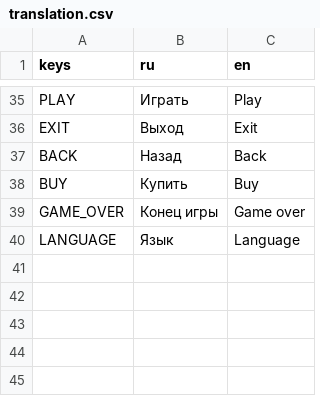
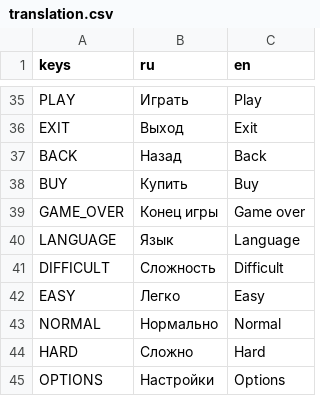
Before and after one commit to progstuff/2048TdPrototype, a CSV file: translation.csv, drawn as a sheet; only a part is shown, gaps mark what is left out; the diff names each change by its address in the sheet, - before the commit and + after, or states it on an @@ line.

Commit message:
Отрегулировал баланс, добавил уровни сложности

```diff
--- a/translation.csv
+++ b/translation.csv
+row 41: DIFFICULT | Сложность | Difficult
+row 42: EASY | Легко | Easy
+row 43: NORMAL | Нормально | Normal
+row 44: HARD | Сложно | Hard
+row 45: OPTIONS | Настройки | Options
```
Also changed, not shown: 25 other files.
